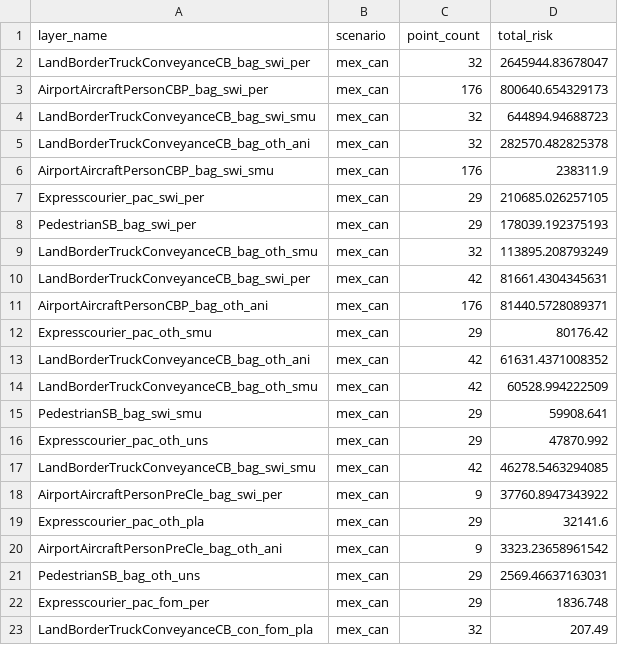
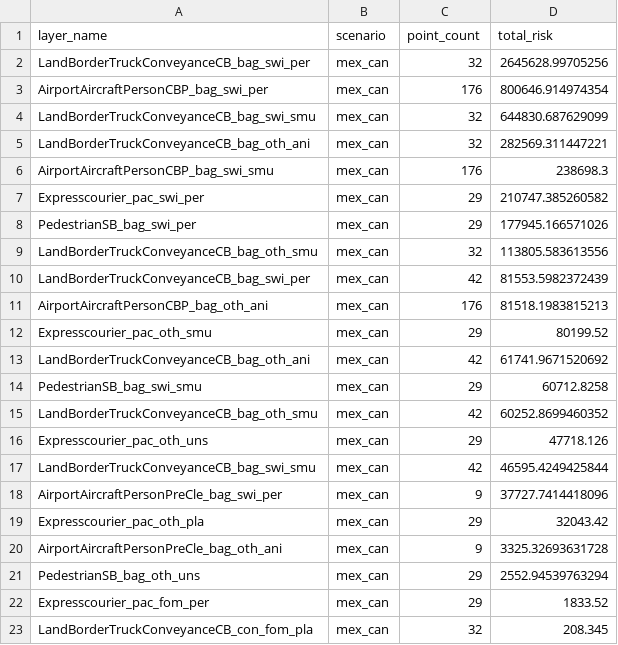
Before and after one commit to dalon-white/asf-risk-framework2, a CSV file: output/spatial layers/risk at ports/layer_summary_mex_can.csv, drawn as a sheet.

```diff
--- a/output/spatial layers/risk at ports/layer_summary_mex_can.csv
+++ b/output/spatial layers/risk at ports/layer_summary_mex_can.csv
@@ -1,23 +1,23 @@
 "layer_name","scenario","point_count","total_risk"
-"LandBorderTruckConveyanceCB_bag_swi_per","mex_can",32,2645944.83678047
-"AirportAircraftPersonCBP_bag_swi_per","mex_can",176,800640.654329173
-"LandBorderTruckConveyanceCB_bag_swi_smu","mex_can",32,644894.94688723
-"LandBorderTruckConveyanceCB_bag_oth_ani","mex_can",32,282570.482825378
-"AirportAircraftPersonCBP_bag_swi_smu","mex_can",176,238311.9
-"Expresscourier_pac_swi_per","mex_can",29,210685.026257105
-"PedestrianSB_bag_swi_per","mex_can",29,178039.192375193
-"LandBorderTruckConveyanceCB_bag_oth_smu","mex_can",32,113895.208793249
-"LandBorderTruckConveyanceCB_bag_swi_per","mex_can",42,81661.4304345631
-"AirportAircraftPersonCBP_bag_oth_ani","mex_can",176,81440.5728089371
-"Expresscourier_pac_oth_smu","mex_can",29,80176.42
-"LandBorderTruckConveyanceCB_bag_oth_ani","mex_can",42,61631.4371008352
-"LandBorderTruckConveyanceCB_bag_oth_smu","mex_can",42,60528.994222509
-"PedestrianSB_bag_swi_smu","mex_can",29,59908.641
-"Expresscourier_pac_oth_uns","mex_can",29,47870.992
-"LandBorderTruckConveyanceCB_bag_swi_smu","mex_can",42,46278.5463294085
-"AirportAircraftPersonPreCle_bag_swi_per","mex_can",9,37760.8947343922
-"Expresscourier_pac_oth_pla","mex_can",29,32141.6
-"AirportAircraftPersonPreCle_bag_oth_ani","mex_can",9,3323.23658961542
-"PedestrianSB_bag_oth_uns","mex_can",29,2569.46637163031
-"Expresscourier_pac_fom_per","mex_can",29,1836.748
-"LandBorderTruckConveyanceCB_con_fom_pla","mex_can",32,207.49
+"LandBorderTruckConveyanceCB_bag_swi_per","mex_can",32,2645628.99705256
+"AirportAircraftPersonCBP_bag_swi_per","mex_can",176,800646.914974354
+"LandBorderTruckConveyanceCB_bag_swi_smu","mex_can",32,644830.687629099
+"LandBorderTruckConveyanceCB_bag_oth_ani","mex_can",32,282569.311447221
+"AirportAircraftPersonCBP_bag_swi_smu","mex_can",176,238698.3
+"Expresscourier_pac_swi_per","mex_can",29,210747.385260582
+"PedestrianSB_bag_swi_per","mex_can",29,177945.166571026
+"LandBorderTruckConveyanceCB_bag_oth_smu","mex_can",32,113805.583613556
+"LandBorderTruckConveyanceCB_bag_swi_per","mex_can",42,81553.5982372439
+"AirportAircraftPersonCBP_bag_oth_ani","mex_can",176,81518.1983815213
+"Expresscourier_pac_oth_smu","mex_can",29,80199.52
+"LandBorderTruckConveyanceCB_bag_oth_ani","mex_can",42,61741.9671520692
+"PedestrianSB_bag_swi_smu","mex_can",29,60712.8258
+"LandBorderTruckConveyanceCB_bag_oth_smu","mex_can",42,60252.8699460352
+"Expresscourier_pac_oth_uns","mex_can",29,47718.126
+"LandBorderTruckConveyanceCB_bag_swi_smu","mex_can",42,46595.4249425844
+"AirportAircraftPersonPreCle_bag_swi_per","mex_can",9,37727.7414418096
+"Expresscourier_pac_oth_pla","mex_can",29,32043.42
+"AirportAircraftPersonPreCle_bag_oth_ani","mex_can",9,3325.32693631728
+"PedestrianSB_bag_oth_uns","mex_can",29,2552.94539763294
+"Expresscourier_pac_fom_per","mex_can",29,1833.52
+"LandBorderTruckConveyanceCB_con_fom_pla","mex_can",32,208.345
```
Also changed, not shown: input/data/wads codes/wads volume reference table.csv, output/aqim total distributed risk/distributed_risk_summary_mex_can.csv, 45 other files.
